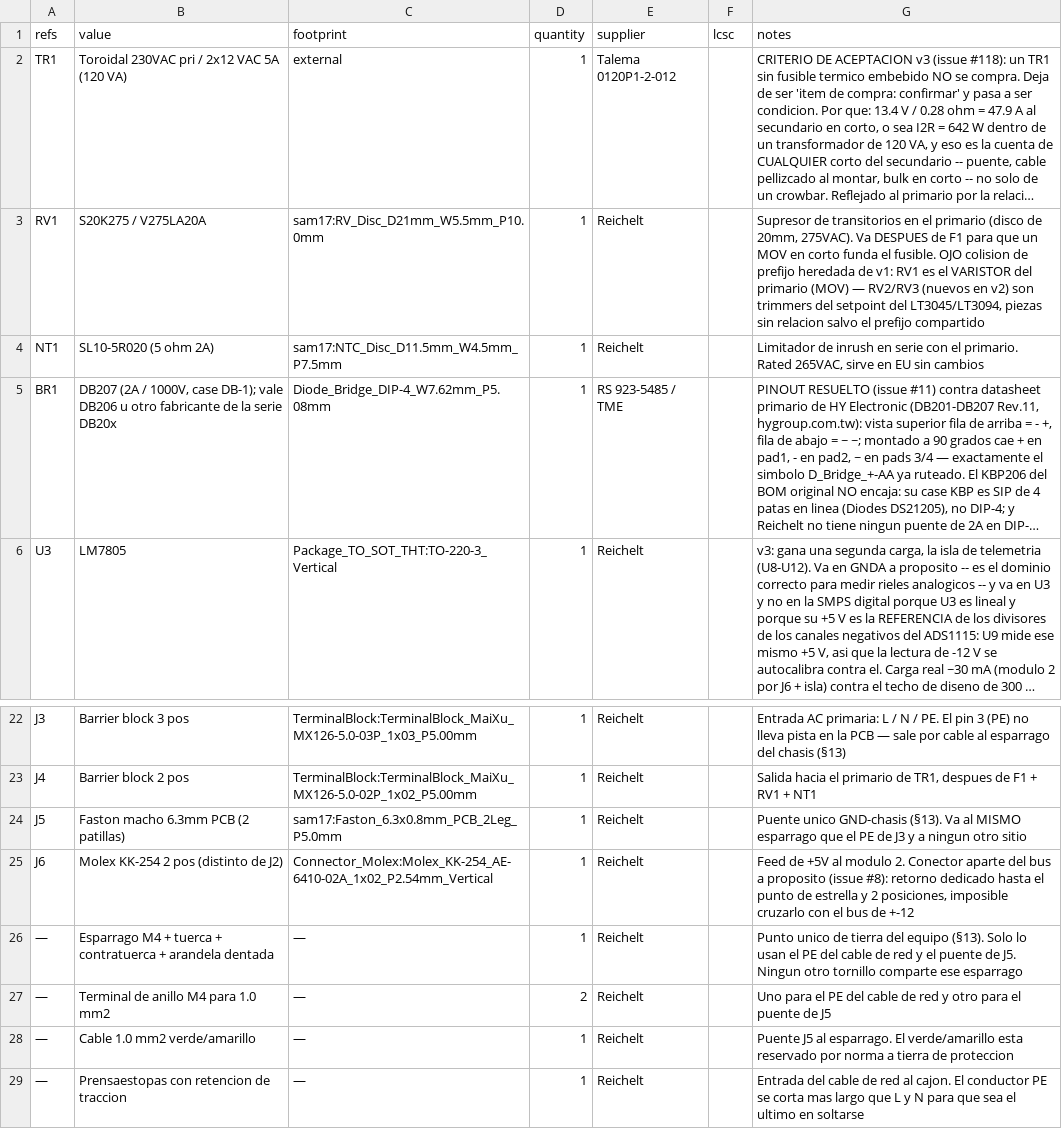
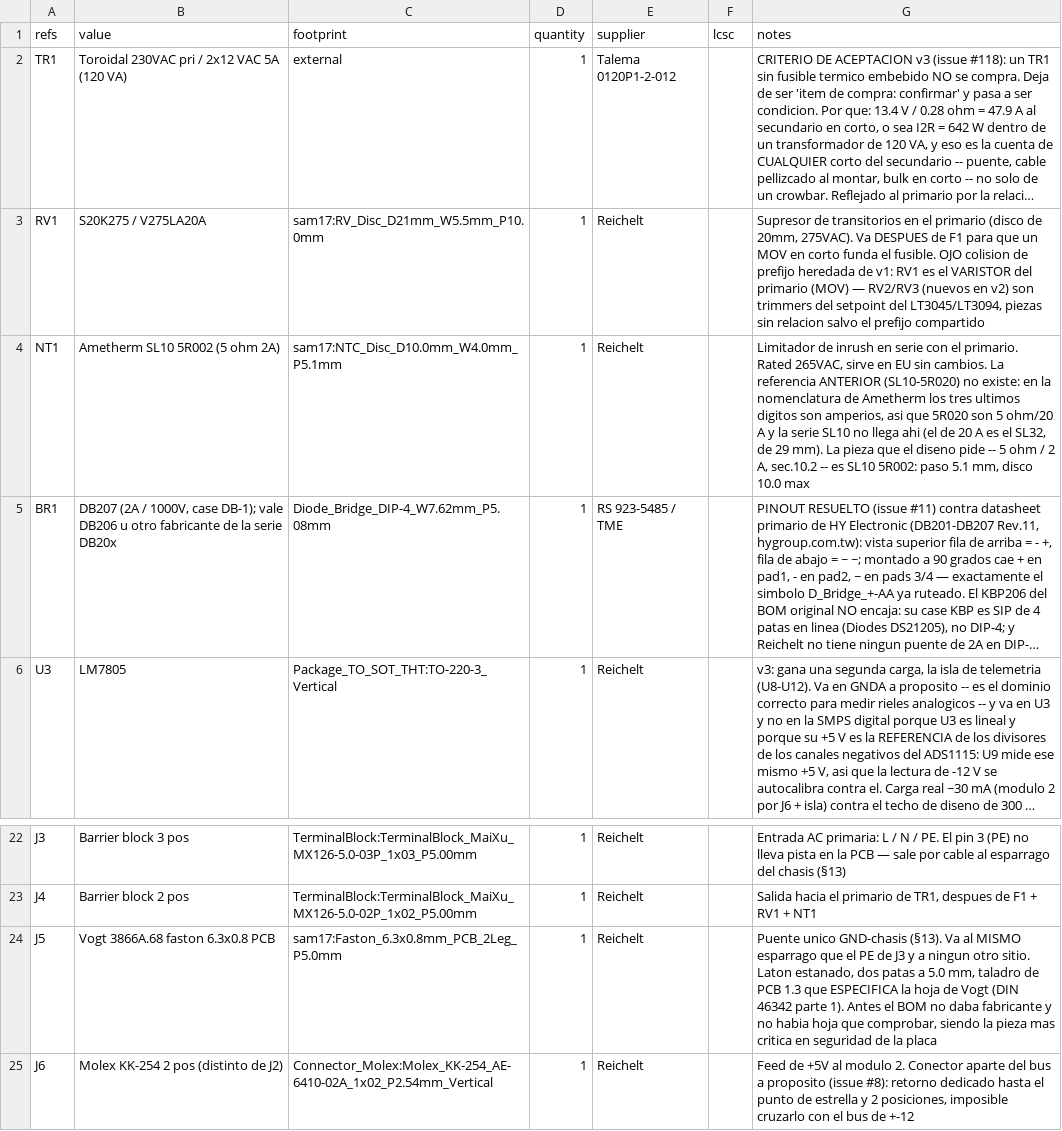
Before and after one commit to sssamuelll/analog-modular-synthesizer, a CSV file: hardware/01-power-supply/v3/bom.csv, drawn as a sheet; only a part is shown, gaps mark what is left out; the shorter side is filled out with more unchanged rows; long unchanged cells end in …; the diff names each change by its address in the sheet, - before the commit and + after, or states it on an @@ line.

```diff
--- a/hardware/01-power-supply/v3/bom.csv
+++ b/hardware/01-power-supply/v3/bom.csv
-B4 (value): SL10-5R020 (5 ohm 2A)
+B4 (value): Ametherm SL10 5R002 (5 ohm 2A)
-C4 (footprint): sam17:NTC_Disc_D11.5mm_W4.5mm_P7.5mm
+C4 (footprint): sam17:NTC_Disc_D10.0mm_W4.0mm_P5.1mm
-G4 (notes): …EU sin cambios
+G4 (notes): …EU sin cambios. La referencia ANTERIOR (SL10-5R020) no existe: en la nomenclatura de Ametherm los tres ultimos digitos son amperios, asi que 5R020 son 5 ohm/20 A y la serie SL10 no llega ahi (el de 20 A es el SL32, de 29 mm). La pieza que el diseno pide -- 5 ohm / 2 A, sec.10.2 -- es SL10 5R002: paso 5.1 mm, disco 10.0 max
-B24 (value): Faston macho 6.3mm PCB (2 patillas)
+B24 (value): Vogt 3866A.68 faston 6.3x0.8 PCB
-G24 (notes): …ningun otro sitio
+G24 (notes): …ningun otro sitio. Laton estanado, dos patas a 5.0 mm, taladro de PCB 1.3 que ESPECIFICA la hoja de Vogt (DIN 46342 parte 1). Antes el BOM no daba fabricante y no habia hoja que comprobar, siendo la pieza mas critica en seguridad de la placa
```
Also changed, not shown: 5 other files.
